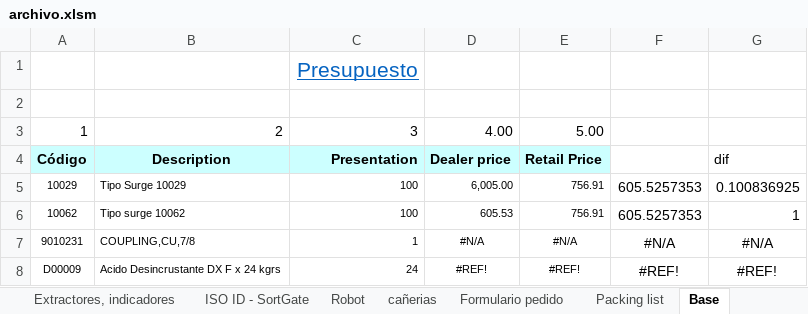
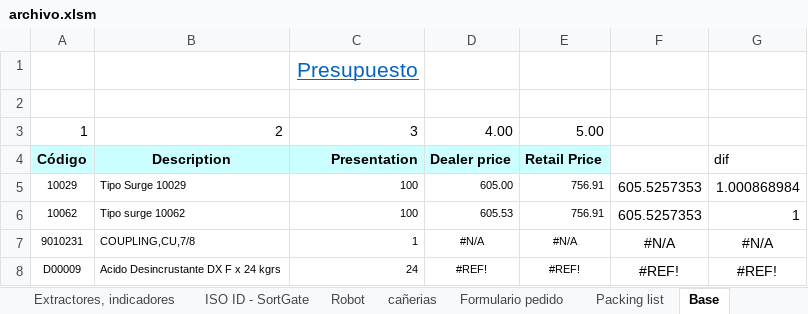
Before and after one commit to nicoben1x/back-dairy, an Excel workbook: archivo.xlsm, sheet Base, drawn as a sheet; only a part is shown; values as stored, in another font and other column widths than the file's, no borders; conditional formats not drawn; the diff names each change by its address in the sheet, - before the commit and + after, or states it on an @@ line.

```diff
--- a/archivo.xlsm (sheet Base)
+++ b/archivo.xlsm (sheet Base)
-D5: 6,005.00
+D5: 605.00
-G5: 0.100836925
+G5: 1.000868984
```
Also changed, not shown: sheet Quimicos, 1 other file.
